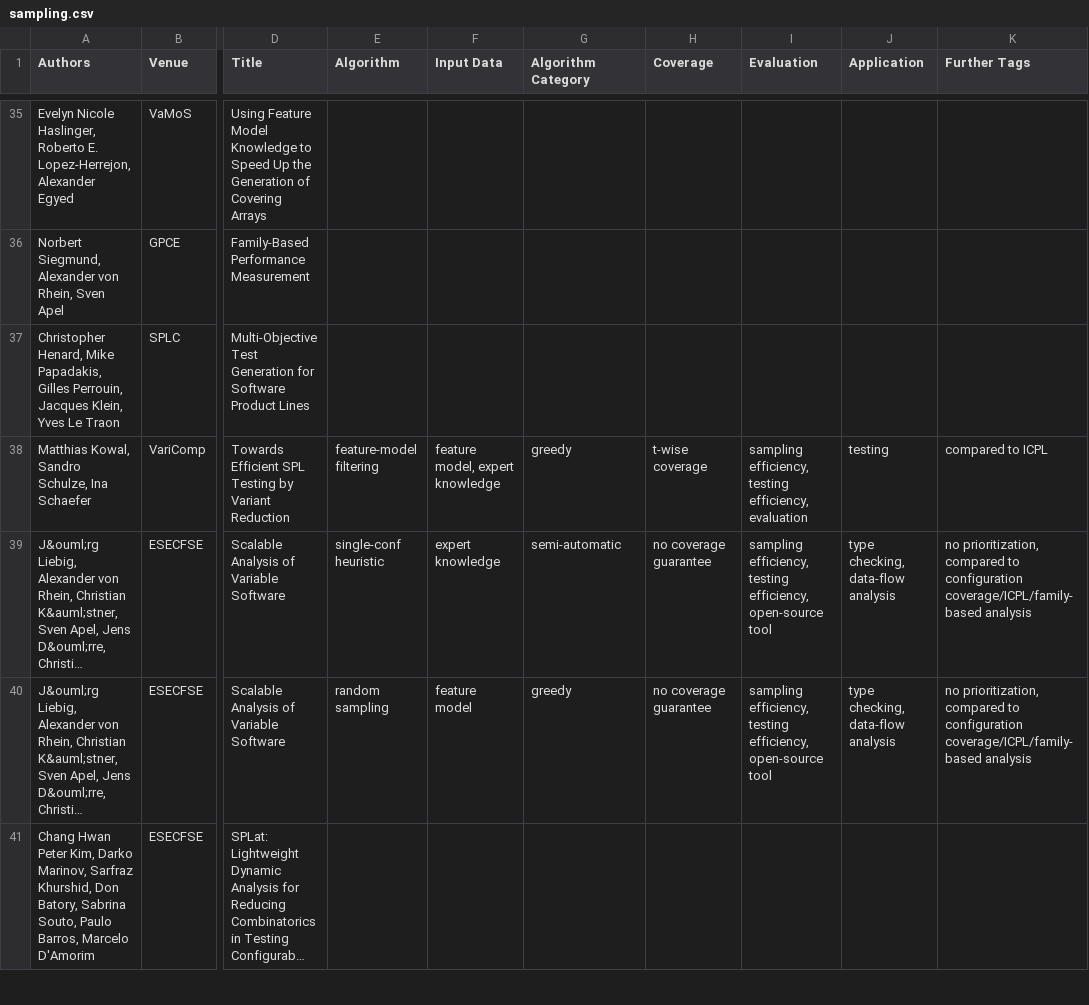
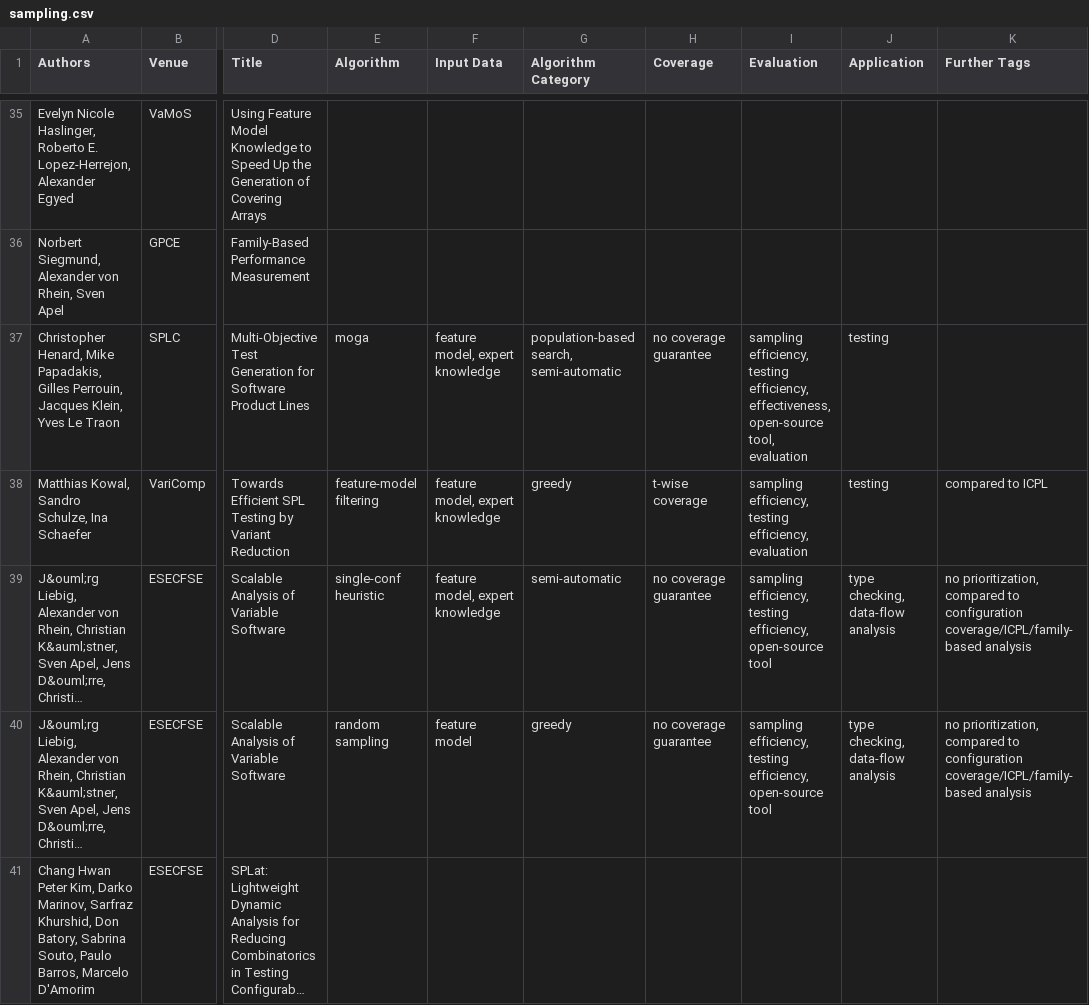
Before and after one commit to SoftVarE-Group/BibTags, a CSV file: classification/sampling.csv, drawn as a sheet; only a part is shown, gaps mark what is left out; long unchanged cells end in …; the diff names each change by its address in the sheet, - before the commit and + after, or states it on an @@ line.

Commit message:
Added classification for Henard's sampling algorithm

```diff
--- a/classification/sampling.csv
+++ b/classification/sampling.csv
-E37 (Algorithm): (empty)
+E37 (Algorithm): moga
-F37 (Input Data): (empty)
+F37 (Input Data): feature model, expert knowledge
-G37 (Algorithm Category): (empty)
+G37 (Algorithm Category): population-based search, semi-automatic
-H37 (Coverage): (empty)
+H37 (Coverage): no coverage guarantee
-I37 (Evaluation): (empty)
+I37 (Evaluation): sampling efficiency, testing efficiency, effectiveness, open-source tool, evaluation
-J37 (Application): (empty)
+J37 (Application): testing
-F39 (Input Data): expert knowledge
+F39 (Input Data): feature model, expert knowledge
```
Also changed, not shown: 2 other files.
